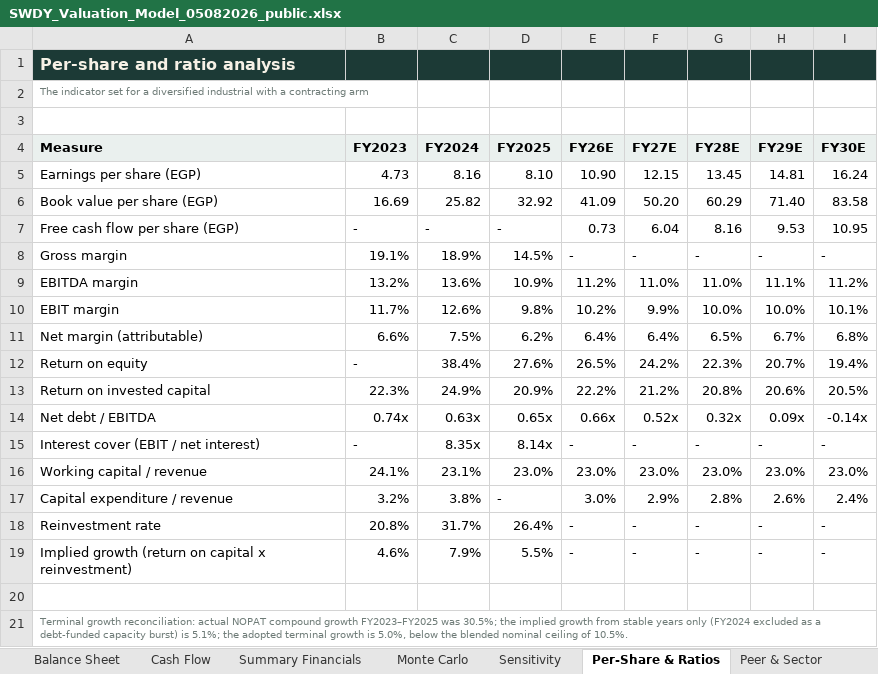
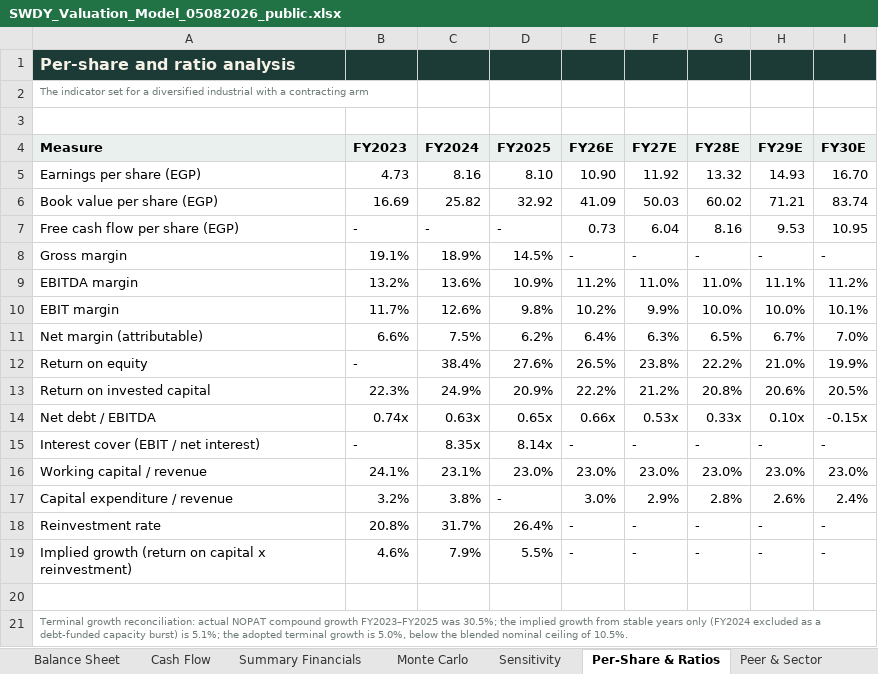
Before and after one commit to sherifomarsaleh/testahil, an Excel workbook: engine/swdy_study/SWDY_Valuation_Model_05082026_public.xlsx, sheet Per-Share & Ratios, drawn as a sheet; values as stored, in another font and other column widths than the file's, no borders; the diff names each change by its address in the sheet, - before the commit and + after, or states it on an @@ line.

```diff
--- a/engine/swdy_study/SWDY_Valuation_Model_05082026_public.xlsx (sheet Per-Share & Ratios)
+++ b/engine/swdy_study/SWDY_Valuation_Model_05082026_public.xlsx (sheet Per-Share & Ratios)
-F5 (FY27E): 12.15
+F5 (FY27E): 11.92
-G5 (FY28E): 13.45
+G5 (FY28E): 13.32
-H5 (FY29E): 14.81
+H5 (FY29E): 14.93
-I5 (FY30E): 16.24
+I5 (FY30E): 16.70
-F6 (FY27E): 50.20
+F6 (FY27E): 50.03
-G6 (FY28E): 60.29
+G6 (FY28E): 60.02
-H6 (FY29E): 71.40
+H6 (FY29E): 71.21
-I6 (FY30E): 83.58
+I6 (FY30E): 83.74
-F11 (FY27E): 6.4%
+F11 (FY27E): 6.3%
-I11 (FY30E): 6.8%
+I11 (FY30E): 7.0%
-F12 (FY27E): 24.2%
+F12 (FY27E): 23.8%
-G12 (FY28E): 22.3%
+G12 (FY28E): 22.2%
-H12 (FY29E): 20.7%
+H12 (FY29E): 21.0%
-I12 (FY30E): 19.4%
+I12 (FY30E): 19.9%
-F14 (FY27E): 0.52x
+F14 (FY27E): 0.53x
-G14 (FY28E): 0.32x
+G14 (FY28E): 0.33x
-H14 (FY29E): 0.09x
+H14 (FY29E): 0.10x
-I14 (FY30E): -0.14x
+I14 (FY30E): -0.15x
```
Also changed, not shown: sheet Sensitivity, sheet Summary Financials, sheet Balance Sheet, sheet Income Statement, sheet Fundamental Valuation, sheet Summary, 9 other files.
